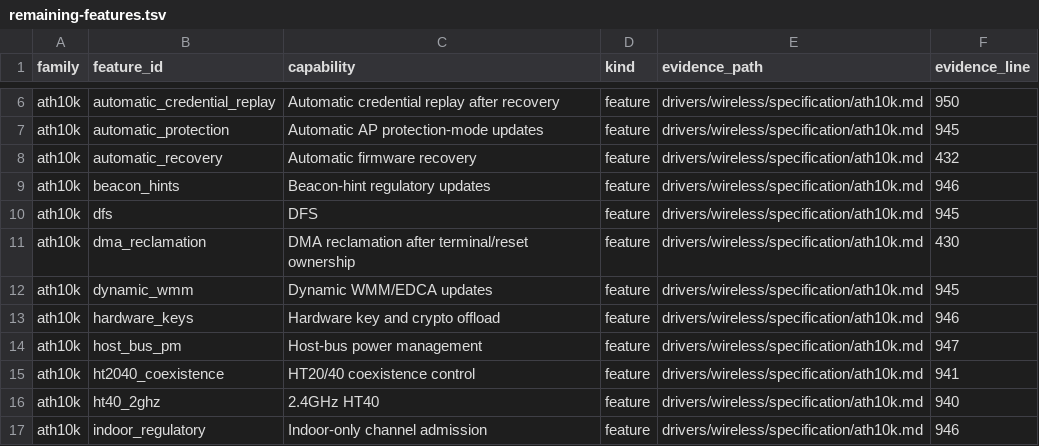
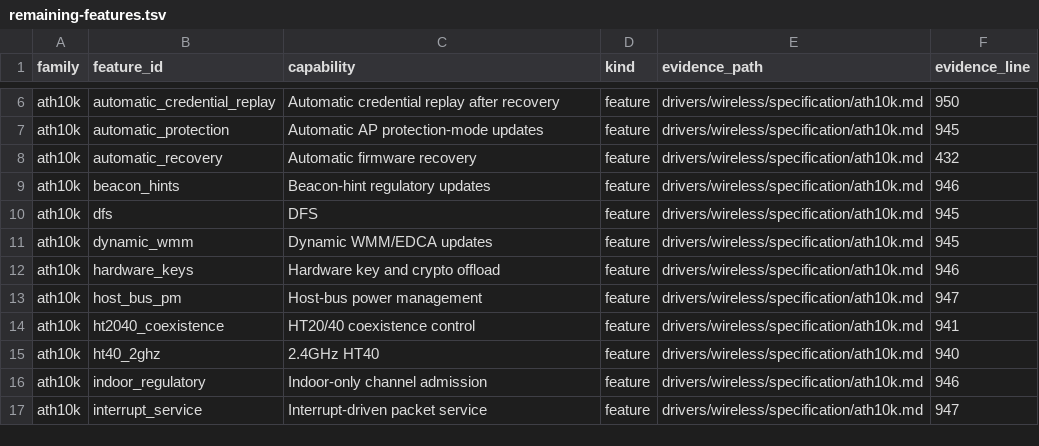
Before and after one commit to hodgesds/narf, a TSV file: drivers/wireless/research/remaining-features.tsv, drawn as a sheet; only a part is shown, gaps mark what is left out; the shorter side is filled out with more unchanged rows.

```diff
--- a/drivers/wireless/research/remaining-features.tsv
+++ b/drivers/wireless/research/remaining-features.tsv
@@ -10,3 +10,2 @@ ath10k	beacon_hints	Beacon-hint regulatory updates	feature	drivers/wireless/spec
 ath10k	dfs	DFS	feature	drivers/wireless/specification/ath10k.md	945
-ath10k	dma_reclamation	DMA reclamation after terminal/reset ownership	feature	drivers/wireless/specification/ath10k.md	430
 ath10k	dynamic_wmm	Dynamic WMM/EDCA updates	feature	drivers/wireless/specification/ath10k.md	945
```
Also changed, not shown: 4 other files.
